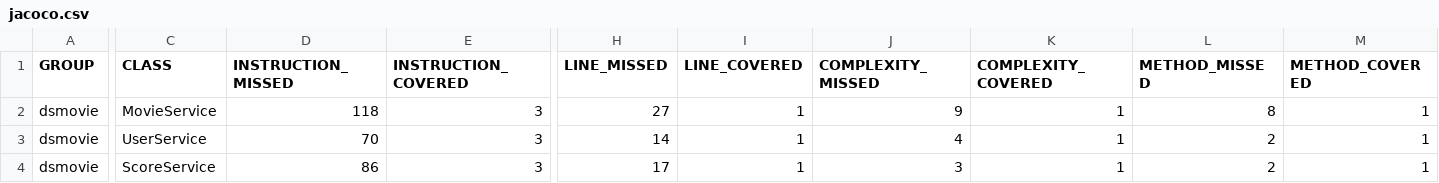
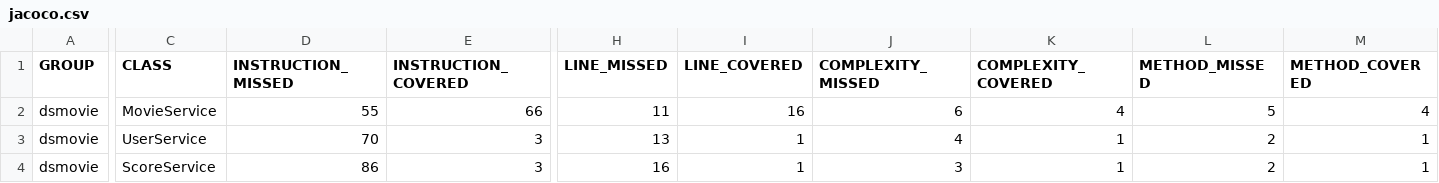
Before and after one commit to VictorV4sco/Desafio-JaCoCo, a CSV file: target/jacoco-report/jacoco.csv, drawn as a sheet; only a part is shown, gaps mark what is left out; the diff names each change by its address in the sheet, - before the commit and + after, or states it on an @@ line.

```diff
--- a/target/jacoco-report/jacoco.csv
+++ b/target/jacoco-report/jacoco.csv
-D2 (INSTRUCTION_MISSED): 118
+D2 (INSTRUCTION_MISSED): 55
-E2 (INSTRUCTION_COVERED): 3
+E2 (INSTRUCTION_COVERED): 66
-H2 (LINE_MISSED): 27
+H2 (LINE_MISSED): 11
-I2 (LINE_COVERED): 1
+I2 (LINE_COVERED): 16
-J2 (COMPLEXITY_MISSED): 9
+J2 (COMPLEXITY_MISSED): 6
-K2 (COMPLEXITY_COVERED): 1
+K2 (COMPLEXITY_COVERED): 4
-L2 (METHOD_MISSED): 8
+L2 (METHOD_MISSED): 5
-M2 (METHOD_COVERED): 1
+M2 (METHOD_COVERED): 4
-H3 (LINE_MISSED): 14
+H3 (LINE_MISSED): 13
-H4 (LINE_MISSED): 17
+H4 (LINE_MISSED): 16
```
Also changed, not shown: 28 other files.
